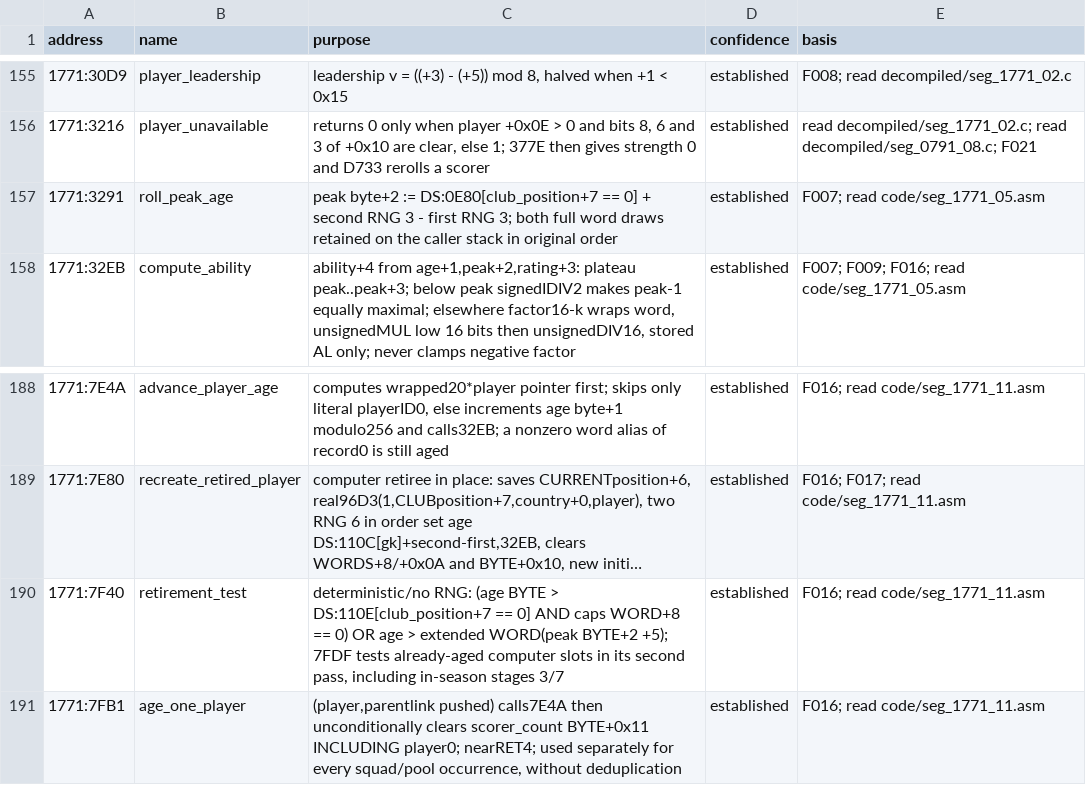
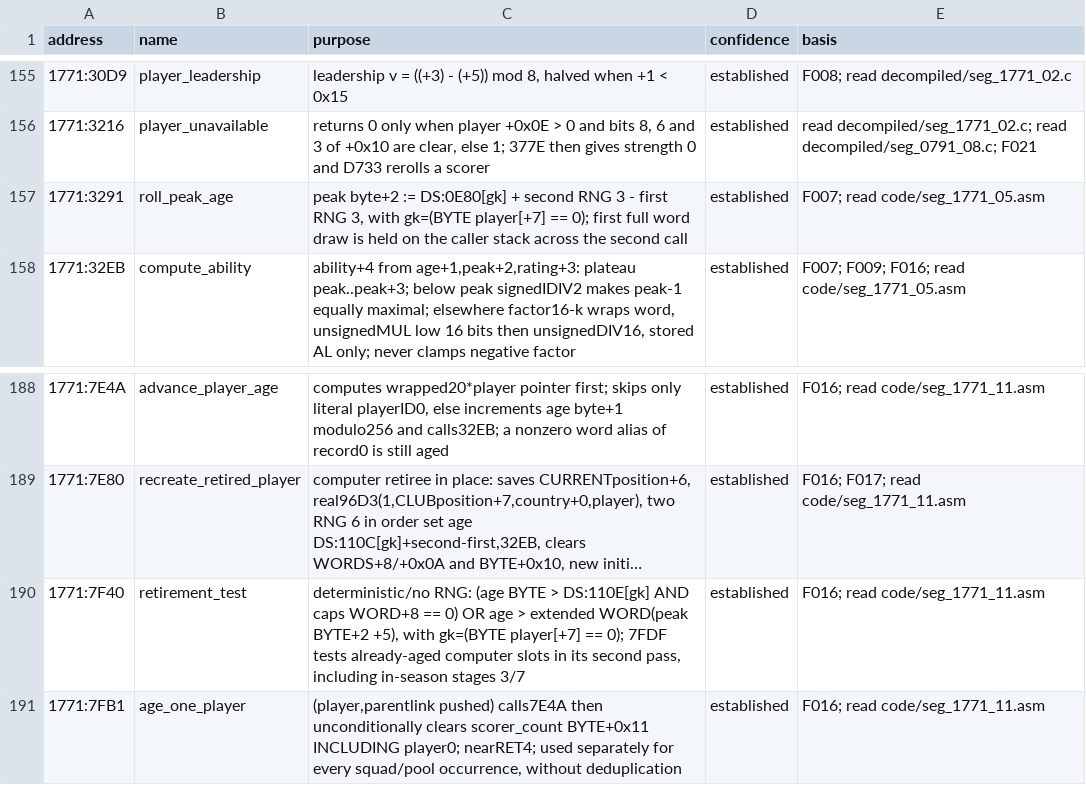
Before and after one commit to diegoami/goal2-archaeology, a TSV file: static/goal-exe/annotations/routines.tsv, drawn as a sheet; only a part is shown, gaps mark what is left out; long unchanged cells end in …; the diff names each change by its address in the sheet, - before the commit and + after, or states it on an @@ line.

Commit message:
T124f freeze final checks annotations and source-input verification

```diff
--- a/static/goal-exe/annotations/routines.tsv
+++ b/static/goal-exe/annotations/routines.tsv
-C157 (purpose): …byte+2 := DS:0E80[club_position+7 == 0] + second RNG 3 - first RNG 3; both full word draws retained on the caller stack in original order
+C157 (purpose): …byte+2 := DS:0E80[gk] + second RNG 3 - first RNG 3, with gk=(BYTE player[+7] == 0); first full word draw is held on the caller stack across the second call
-C190 (purpose): …BYTE > DS:110E[club_position+7 == 0] AND caps WORD+8 == 0) OR age > extended WORD(peak BYTE+2 +5); 7FDF tests…
+C190 (purpose): …BYTE > DS:110E[gk] AND caps WORD+8 == 0) OR age > extended WORD(peak BYTE+2 +5), with gk=(BYTE player[+7] == 0); 7FDF tests…
```
Also changed, not shown: 12 other files.
